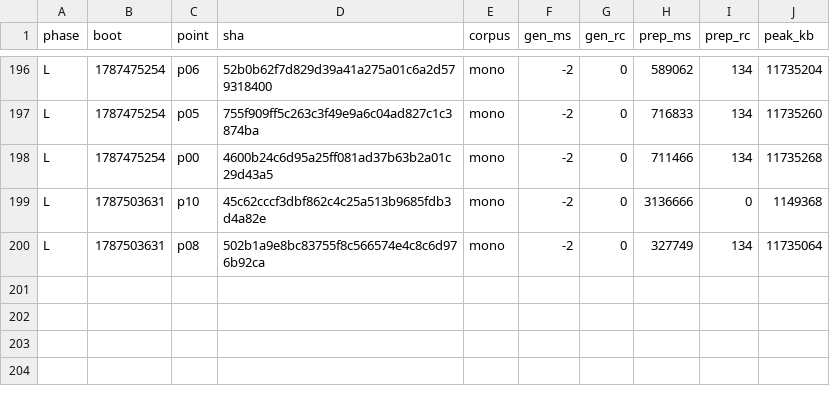
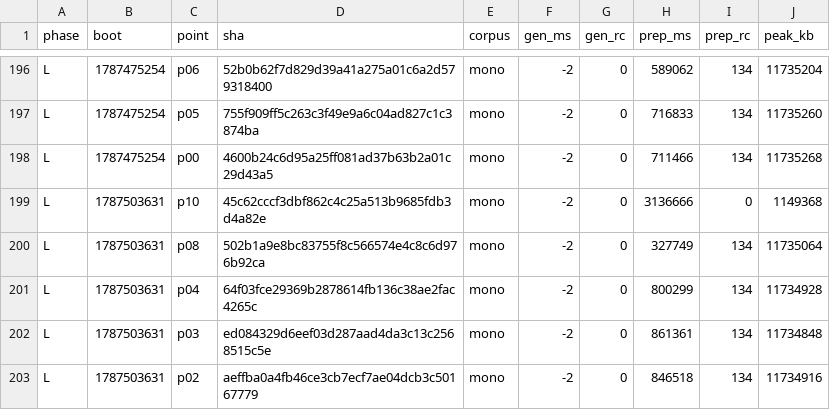
Before and after one commit to wkirschenmann/tlapm, a CSV file: doc/perf/short/short_sweep.csv, drawn as a sheet; only a part is shown, gaps mark what is left out; the diff names each change by its address in the sheet, - before the commit and + after, or states it on an @@ line.

```diff
--- a/doc/perf/short/short_sweep.csv
+++ b/doc/perf/short/short_sweep.csv
+row 201: L | 1787503631 | p04 | 64f03fce29369b2878614fb136c38ae2fac4265c | mono | -2 | 0 | 800299 | 134 | 11734928
+row 202: L | 1787503631 | p03 | ed084329d6eef03d287aad4da3c13c2568515c5e | mono | -2 | 0 | 861361 | 134 | 11734848
+row 203: L | 1787503631 | p02 | aeffba0a4fb46ce3cb7ecf7ae04dcb3c50167779 | mono | -2 | 0 | 846518 | 134 | 11734916
```
Also changed, not shown: 1 other file.
